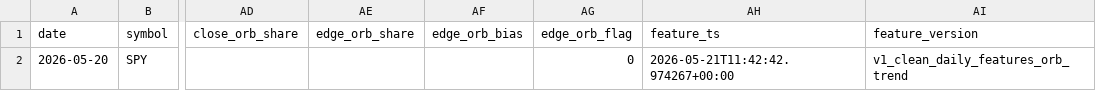
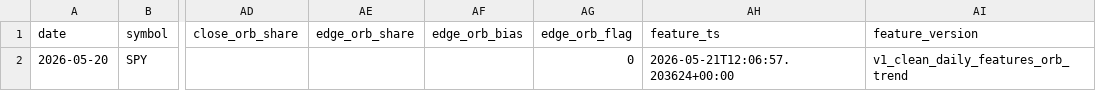
Before and after one commit to kvandre12-commits/SharpEdge-System, a CSV file: outputs/latest_features_daily.csv, drawn as a sheet; only a part is shown, gaps mark what is left out; the diff names each change by its address in the sheet, - before the commit and + after, or states it on an @@ line.

```diff
--- a/outputs/latest_features_daily.csv
+++ b/outputs/latest_features_daily.csv
-AH2 (feature_ts): 2026-05-21T11:42:42.974267+00:00
+AH2 (feature_ts): 2026-05-21T12:06:57.203624+00:00
```
Also changed, not shown: outputs/features_daily.csv, outputs/liquidity_regime_events.csv, 14 other files.
